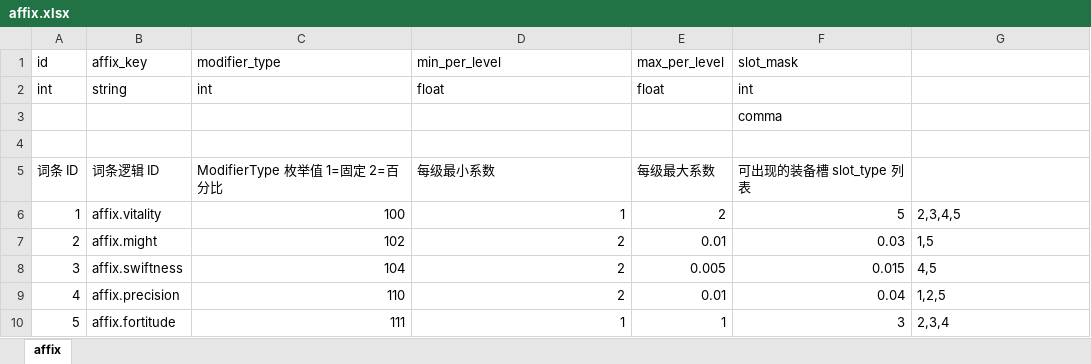
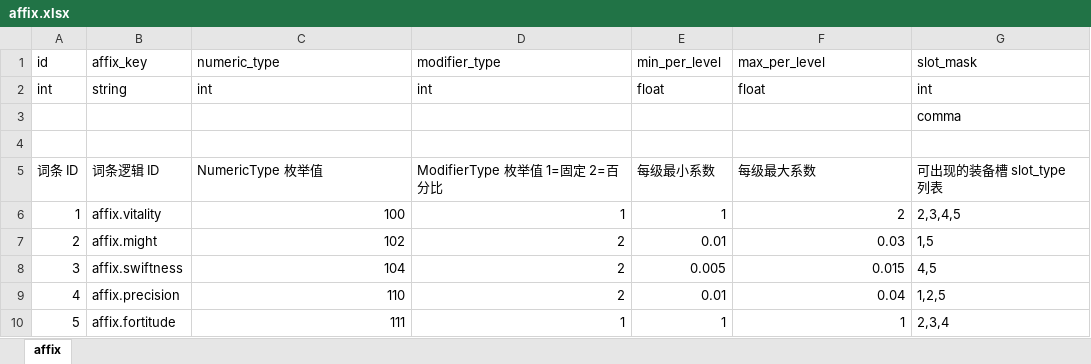
Before and after one commit to fhy1227/hope, an Excel workbook: tools/config/affix.xlsx, sheet affix, drawn as a sheet; values as stored, in another font and other column widths than the file's, no borders; removed rows and columns are numbered as before the commit, all else as after; the diff names each change by its address in the sheet, - before the commit and + after, or states it on an @@ line.

Commit message:
增加 ParamsConfig配置来替换 硬编码、魔法数字

```diff
--- a/tools/config/affix.xlsx (sheet affix)
+++ b/tools/config/affix.xlsx (sheet affix)
-C1: modifier_type
+C1: numeric_type
-D1: min_per_level
+D1: modifier_type
-E1: max_per_level
+E1: min_per_level
-F1: slot_mask
+F1: max_per_level
-G1: (empty)
+G1: slot_mask
-D2: float
+D2: int
-F2: int
+F2: float
-G2: (empty)
+G2: int
-row 3:  |  |  |  |  | comma
+row 3:  |  |  |  |  |  | comma
-C5: ModifierType 枚举值 1=固定 2=百分比
+C5: NumericType 枚举值
-D5: 每级最小系数
+D5: ModifierType 枚举值 1=固定 2=百分比
-E5: 每级最大系数
+E5: 每级最小系数
-F5: 可出现的装备槽 slot_type 列表
+F5: 每级最大系数
-G5: (empty)
+G5: 可出现的装备槽 slot_type 列表
-E6: 2
+E6: 1
-F6: 5
+F6: 2
-F10: 3
+F10: 1
```
Also changed, not shown: 52 other files.
